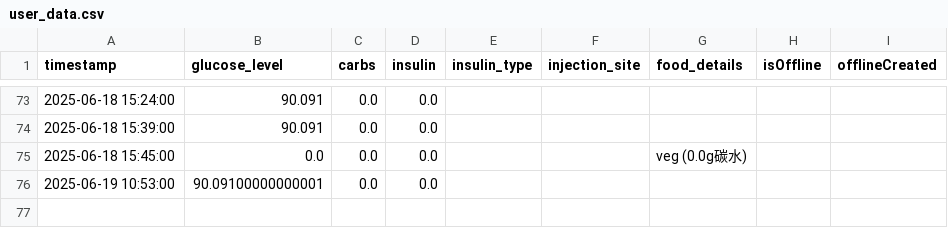
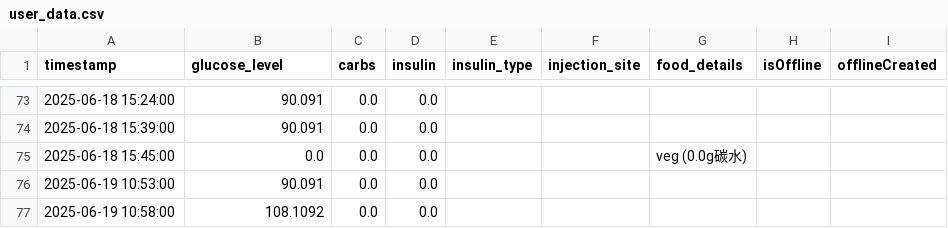
Before and after one commit to Pau610/DiMinder, a CSV file: user_data.csv, drawn as a sheet; only a part is shown, gaps mark what is left out.

```diff
--- a/user_data.csv
+++ b/user_data.csv
@@ -75,2 +75,3 @@ timestamp,glucose_level,carbs,insulin,insulin_type,injection_site,food_details,i
 2025-06-18 15:45:00,0.0,0.0,0.0,,,veg (0.0g碳水),,
-2025-06-19 10:53:00,90.09100000000001,0.0,0.0,,,,,
+2025-06-19 10:53:00,90.091,0.0,0.0,,,,,
+2025-06-19 10:58:00,108.1092,0.0,0.0,,,,,
```
Also changed, not shown: user_data_safe.csv, 3 other files.
